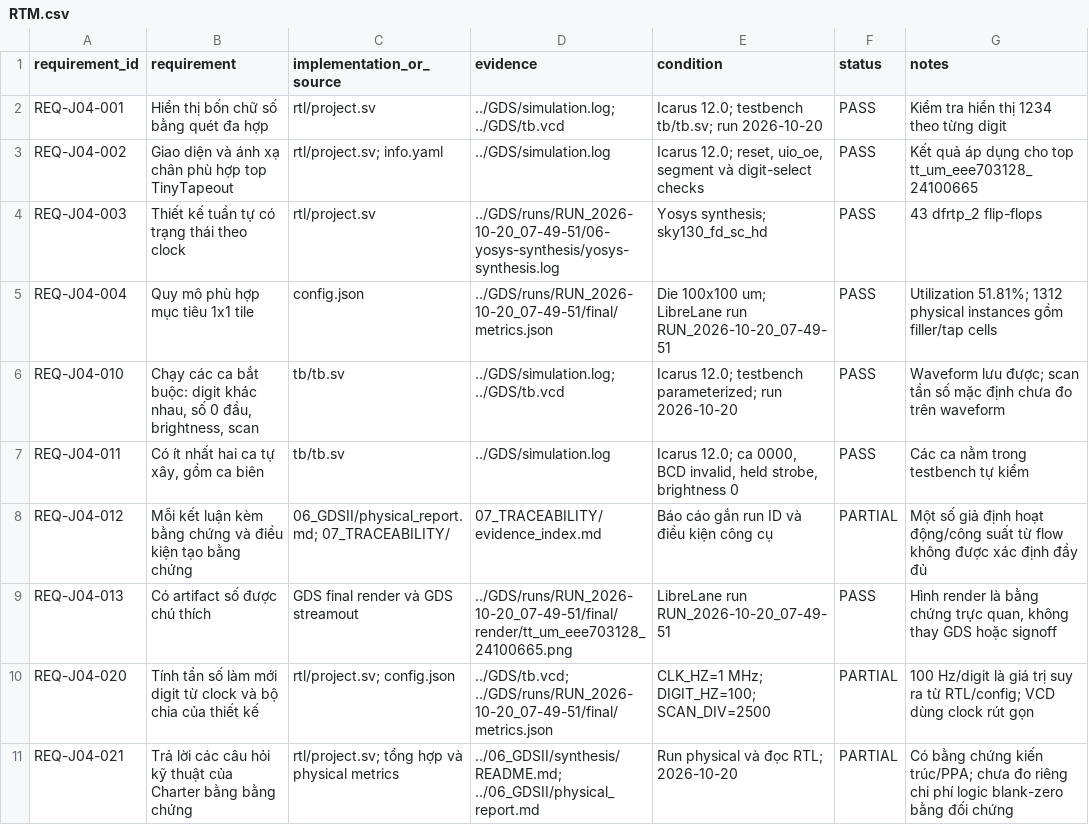
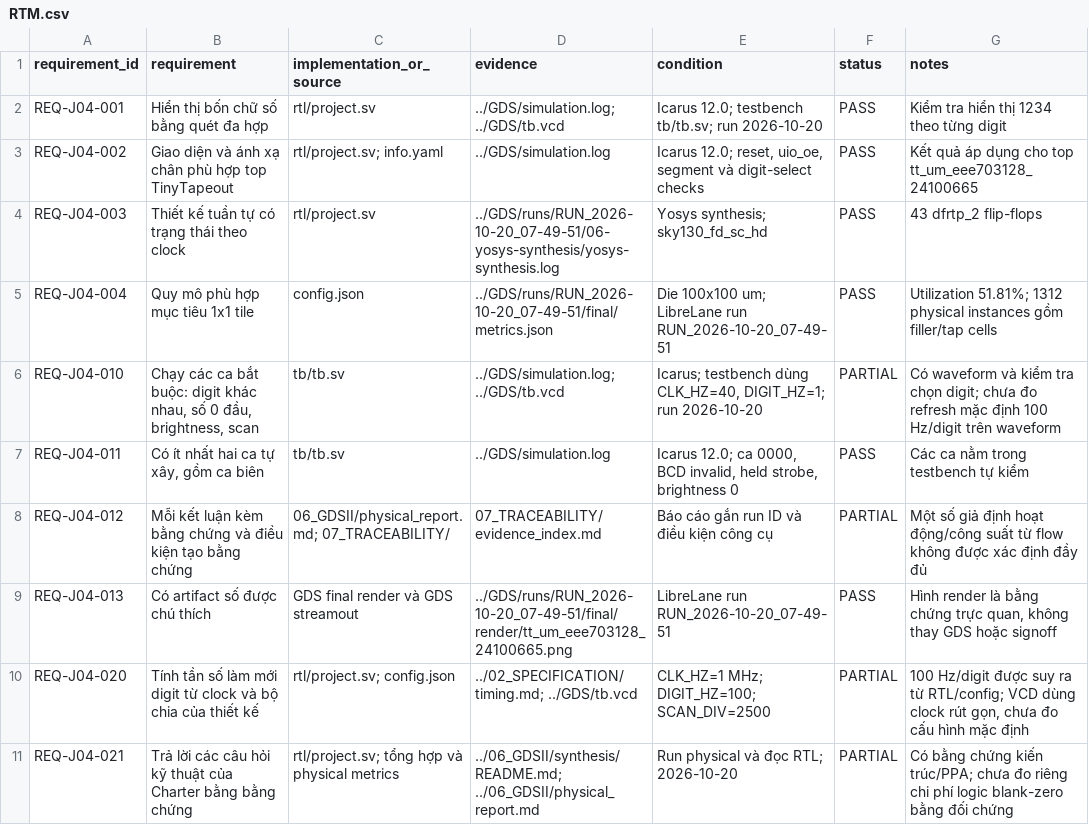
Before and after one commit to harry1ot/EEE703128-B2-24100665, a CSV file: 07_TRACEABILITY/RTM.csv, drawn as a sheet.

```diff
--- a/07_TRACEABILITY/RTM.csv
+++ b/07_TRACEABILITY/RTM.csv
@@ -5,3 +5,3 @@ REQ-J04-003,"Thiết kế tuần tự có trạng thái theo clock","rtl/project
 REQ-J04-004,"Quy mô phù hợp mục tiêu 1x1 tile","config.json","../GDS/runs/RUN_2026-10-20_07-49-51/final/metrics.json","Die 100x100 um; LibreLane run RUN_2026-10-20_07-49-51","PASS","Utilization 51.81%; 1312 physical instances gồm filler/tap cells"
-REQ-J04-010,"Chạy các ca bắt buộc: digit khác nhau, số 0 đầu, brightness, scan","tb/tb.sv","../GDS/simulation.log; ../GDS/tb.vcd","Icarus 12.0; testbench parameterized; run 2026-10-20","PASS","Waveform lưu được; scan tần số mặc định chưa đo trên waveform"
+REQ-J04-010,"Chạy các ca bắt buộc: digit khác nhau, số 0 đầu, brightness, scan","tb/tb.sv","../GDS/simulation.log; ../GDS/tb.vcd","Icarus; testbench dùng CLK_HZ=40, DIGIT_HZ=1; run 2026-10-20","PARTIAL","Có waveform và kiểm tra chọn digit; chưa đo refresh mặc định 100 Hz/digit trên waveform"
 REQ-J04-011,"Có ít nhất hai ca tự xây, gồm ca biên","tb/tb.sv","../GDS/simulation.log","Icarus 12.0; ca 0000, BCD invalid, held strobe, brightness 0","PASS","Các ca nằm trong testbench tự kiểm"
@@ -9,3 +9,3 @@ REQ-J04-012,"Mỗi kết luận kèm bằng chứng và điều kiện tạo b
 REQ-J04-013,"Có artifact số được chú thích","GDS final render và GDS streamout","../GDS/runs/RUN_2026-10-20_07-49-51/final/render/tt_um_eee703128_24100665.png","LibreLane run RUN_2026-10-20_07-49-51","PASS","Hình render là bằng chứng trực quan, không thay GDS hoặc signoff"
-REQ-J04-020,"Tính tần số làm mới digit từ clock và bộ chia của thiết kế","rtl/project.sv; config.json","../GDS/tb.vcd; ../GDS/runs/RUN_2026-10-20_07-49-51/final/metrics.json","CLK_HZ=1 MHz; DIGIT_HZ=100; SCAN_DIV=2500","PARTIAL","100 Hz/digit là giá trị suy ra từ RTL/config; VCD dùng clock rút gọn"
+REQ-J04-020,"Tính tần số làm mới digit từ clock và bộ chia của thiết kế","rtl/project.sv; config.json","../02_SPECIFICATION/timing.md; ../GDS/tb.vcd","CLK_HZ=1 MHz; DIGIT_HZ=100; SCAN_DIV=2500","PARTIAL","100 Hz/digit được suy ra từ RTL/config; VCD dùng clock rút gọn, chưa đo cấu hình mặc định"
 REQ-J04-021,"Trả lời các câu hỏi kỹ thuật của Charter bằng bằng chứng","rtl/project.sv; tổng hợp và physical metrics","../06_GDSII/synthesis/README.md; ../06_GDSII/physical_report.md","Run physical và đọc RTL; 2026-10-20","PARTIAL","Có bằng chứng kiến trúc/PPA; chưa đo riêng chi phí logic blank-zero bằng đối chứng"
```
Also changed, not shown: 05_VERIFICATION/test_matrix.csv, 23 other files.
